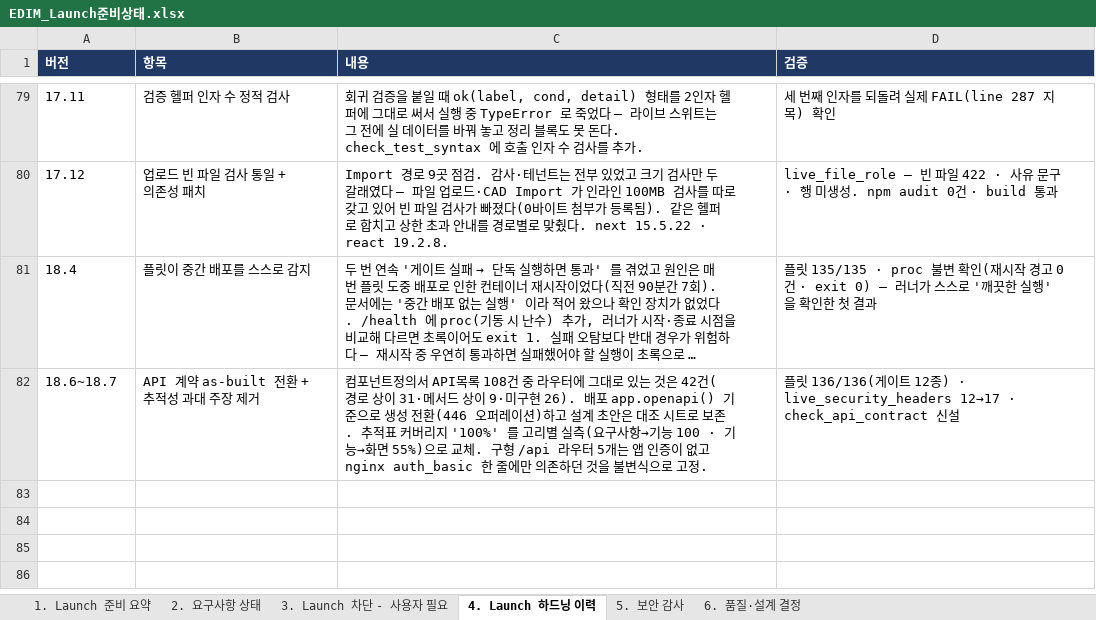
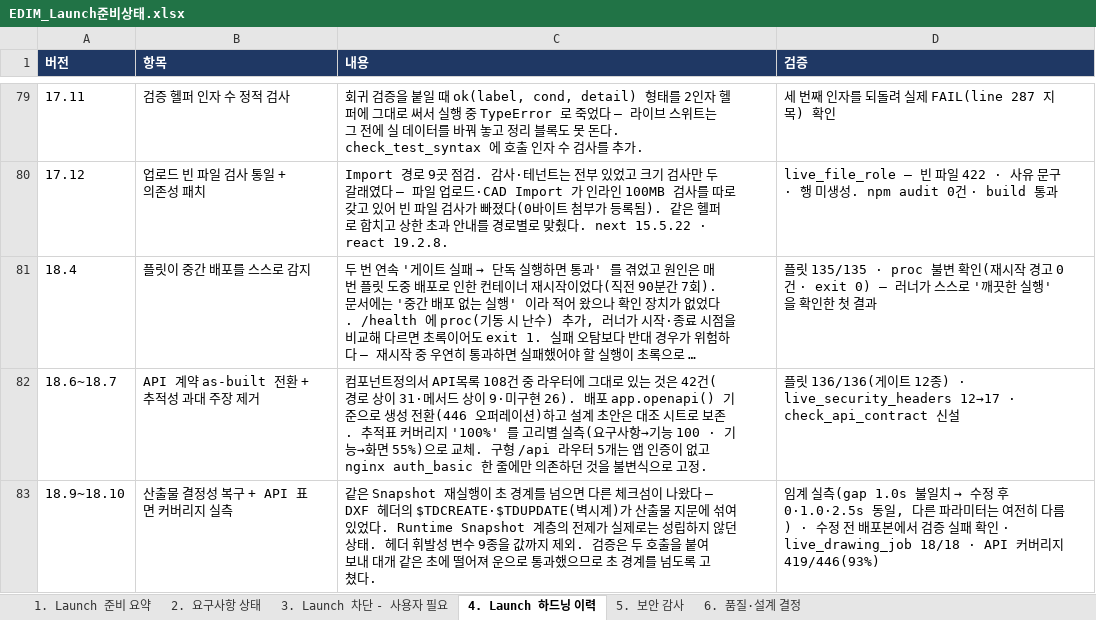
Before and after one commit to fankh/external-projects, an Excel workbook: edim-ai-blueprint/docs/EDIM_Launch준비상태.xlsx, sheet 4. Launch 하드닝 이력, drawn as a sheet; only a part is shown, gaps mark what is left out; long unchanged cells end in …; values as stored, in another font and other column widths than the file's, no borders; the diff names each change by its address in the sheet, - before the commit and + after, or states it on an @@ line.

```diff
--- a/edim-ai-blueprint/docs/EDIM_Launch준비상태.xlsx (sheet 4. Launch 하드닝 이력)
+++ b/edim-ai-blueprint/docs/EDIM_Launch준비상태.xlsx (sheet 4. Launch 하드닝 이력)
+row 83: 18.9~18.10 | 산출물 결정성 복구 + API 표면 커버리지 실측 | 같은 Snapshot 재실행이 초 경계를 넘으면 다른 체크섬이 나왔다 — DXF 헤더의 $TDCREATE·$TDUPDATE(벽시계)가 산출물 지문에 섞여 있었다. Runtime Snapshot 계층의 전제가 실제로는 성립하지 않던 상태. 헤더 휘발성 변수 9종을 값까지 제외. 검증은 두 호출을 붙여 보내 대개 같은 초에 떨어져 운으로 통과했으므로 초 경계를 넘도록 고쳤다. | 임계 실측(gap 1.0s 불일치 → 수정 후 0·1.0·2.5s 동일, 다른 파라미터는 여전히 다름) · 수정 전 배포본에서 검증 실패 확인 · live_drawing_job 18/18 · API 커버리지 419/446(93%)
```
Also changed, not shown: edim-ai-blueprint/docs/EDIM_위험관리대장.xlsx, 5 other files.
